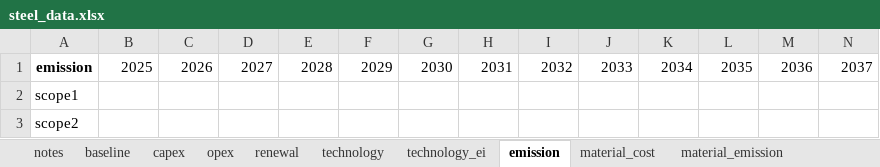
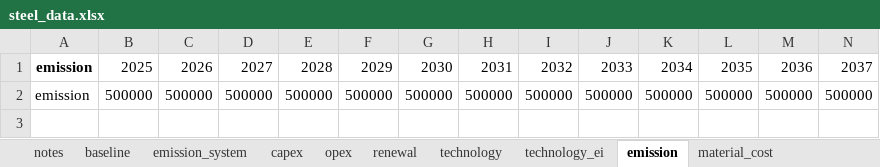
Before and after one commit to PLANiT-Institute/systempathway, an Excel workbook: database/steel_data.xlsx, sheet emission, drawn as a sheet; only a part is shown; values as stored, in another font and other column widths than the file's, no borders; removed rows and columns are numbered as before the commit, all else as after; rows hold the shown columns only; the diff names each change by its address in the sheet, - before the commit and + after, or states it on an @@ line.

Commit message:
v0.1 - System-level emission (working version. simple) v0.2 - System-wide emission (take longer time, and still being tested)

```diff
--- a/database/steel_data.xlsx (sheet emission)
+++ b/database/steel_data.xlsx (sheet emission)
+sheet tab: emission_system
-row 2: scope1
-row 3: scope2
+row 2: emission | 500000 | 500000 | 500000 | 500000 | 500000 | 500000 | 500000 | 500000 | 500000 | 500000 | 500000 | 500000 | 500000
```
Also changed, not shown: sheet fuel_emission, sheet material_emission, sheet notes, 2 other files.
